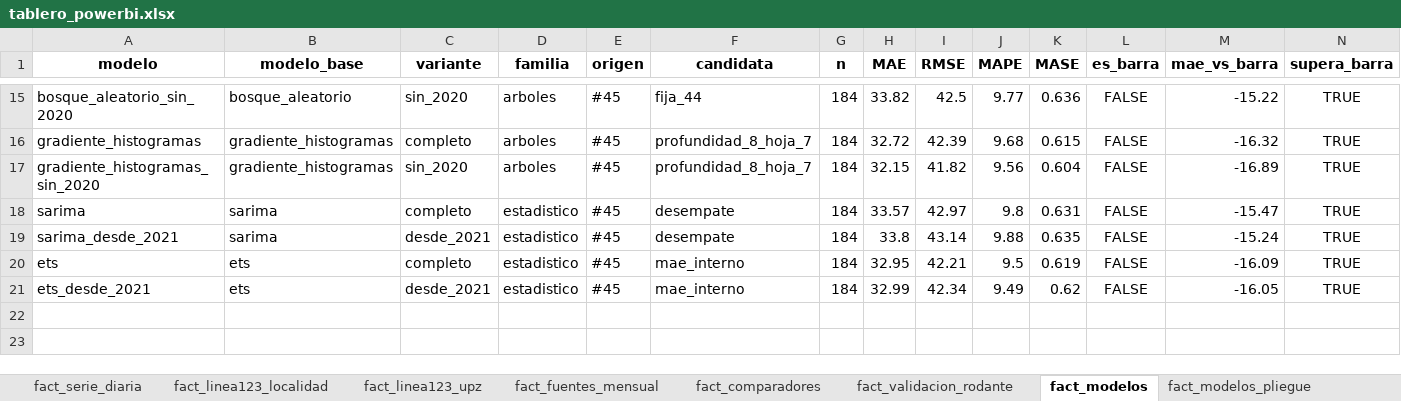
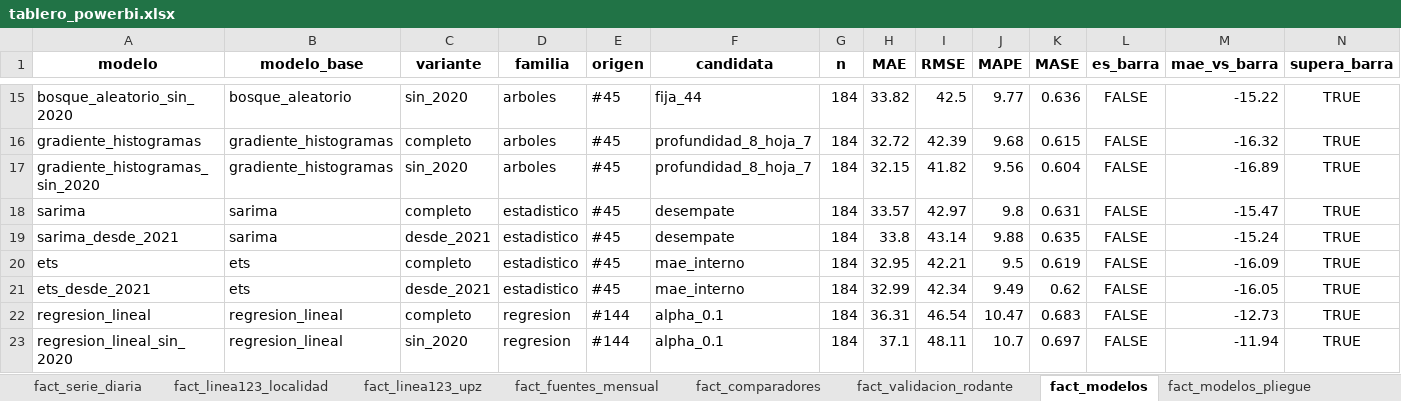
Before and after one commit to SarAlbN1/AD-DelitosBog, an Excel workbook: outputs/powerbi/tablero_powerbi.xlsx, sheet fact_modelos, drawn as a sheet; only a part is shown, gaps mark what is left out; values as stored, in another font and other column widths than the file's, no borders; the diff names each change by its address in the sheet, - before the commit and + after, or states it on an @@ line.

Commit message:
feat(powerbi): el tablero incluye la regresión lineal (#144)
- exportar_powerbi.py: fact_modelos y fact_modelos_pliegue incorporan la regresión con origen #144,
  familia regresion y su alpha como candidata. Pasan a 22 y 132 filas; solo se añaden filas.
- Modelo semántico: la familia visible «Regresión» y el nombre «Regresión lineal»; las medidas del
  mejor modelo cuentan los orígenes #45 y #144; fact_predicciones incluye las predicciones de la
  regresión.
- Pronóstico: la gráfica de barras filtra los orígenes #42, #45 y #144, y el hallazgo avisa de que la
  regresión solo se distingue del gradiente.
- Pruebas del origen #144, de la familia y del esquema estable. docs/POWERBI.md al día.

```diff
--- a/outputs/powerbi/tablero_powerbi.xlsx (sheet fact_modelos)
+++ b/outputs/powerbi/tablero_powerbi.xlsx (sheet fact_modelos)
+row 22: regresion_lineal | regresion_lineal | completo | regresion | #144 | alpha_0.1 | 184 | 36.31 | 46.54 | 10.47 | 0.683 | FALSE | -12.73 | TRUE
+row 23: regresion_lineal_sin_2020 | regresion_lineal | sin_2020 | regresion | #144 | alpha_0.1 | 184 | 37.1 | 48.11 | 10.7 | 0.697 | FALSE | -11.94 | TRUE
```
Also changed, not shown: sheet fact_modelos_pliegue, 11 other files.
